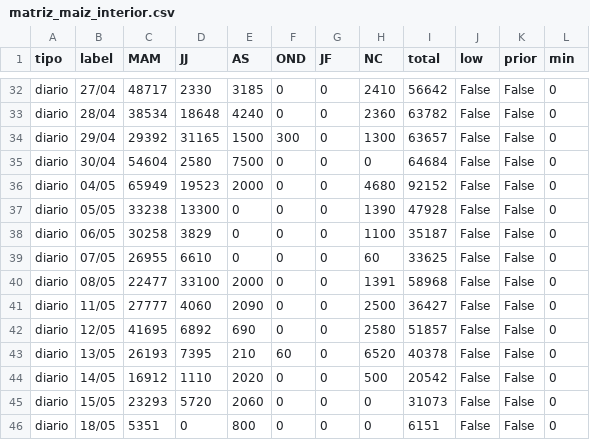
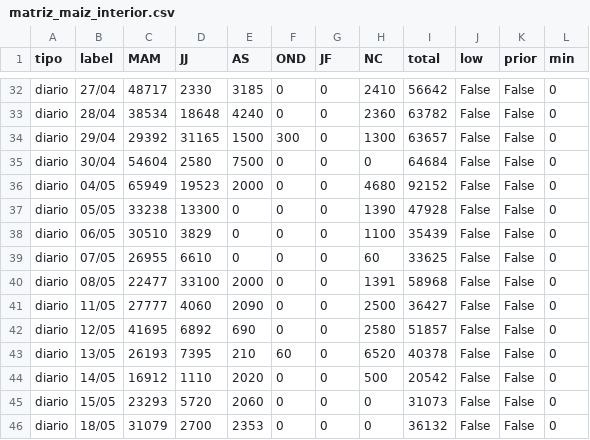
Before and after one commit to alfonsoancarola/app-all, a CSV file: fs_maiz/data/matriz_maiz_interior.csv, drawn as a sheet; only a part is shown, gaps mark what is left out.

```diff
--- a/fs_maiz/data/matriz_maiz_interior.csv
+++ b/fs_maiz/data/matriz_maiz_interior.csv
@@ -37,3 +37,3 @@ diario,04/05,65949,19523,2000,0,0,4680,92152,False,False,0
 diario,05/05,33238,13300,0,0,0,1390,47928,False,False,0
-diario,06/05,30258,3829,0,0,0,1100,35187,False,False,0
+diario,06/05,30510,3829,0,0,0,1100,35439,False,False,0
 diario,07/05,26955,6610,0,0,0,60,33625,False,False,0
@@ -45,2 +45,2 @@ diario,14/05,16912,1110,2020,0,0,500,20542,False,False,0
 diario,15/05,23293,5720,2060,0,0,0,31073,False,False,0
-diario,18/05,5351,0,800,0,0,0,6151,False,False,0
+diario,18/05,31079,2700,2353,0,0,0,36132,False,False,0
```
Also changed, not shown: fs_maiz/data/matriz_trigo.csv, fs_maiz/data/matriz_trigo_interior.csv, 22 other files.
